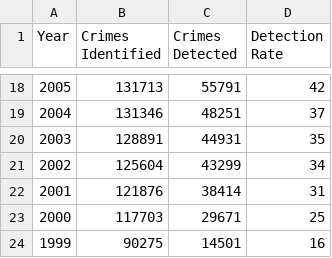
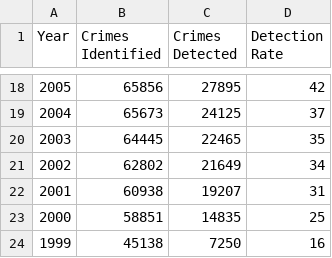
Before and after one commit to Bartek0x00/Crime-Rates, a CSV file: data/total.csv, drawn as a sheet; only a part is shown, gaps mark what is left out; the diff covers the shown part only.

```diff
--- a/data/total.csv
+++ b/data/total.csv
@@ -18,7 +18,7 @@ Year,Crimes Identified,Crimes Detected,Detection Rate
-2005,131713,55791,42
-2004,131346,48251,37
-2003,128891,44931,35
-2002,125604,43299,34
-2001,121876,38414,31
-2000,117703,29671,25
-1999,90275,14501,16
+2005,65856,27895,42
+2004,65673,24125,37
+2003,64445,22465,35
+2002,62802,21649,34
+2001,60938,19207,31
+2000,58851,14835,25
+1999,45138,7250,16
```
Also changed, not shown: 32 edited cells elsewhere in this file, data/battery.csv, data/districts.csv, 8 other files.
